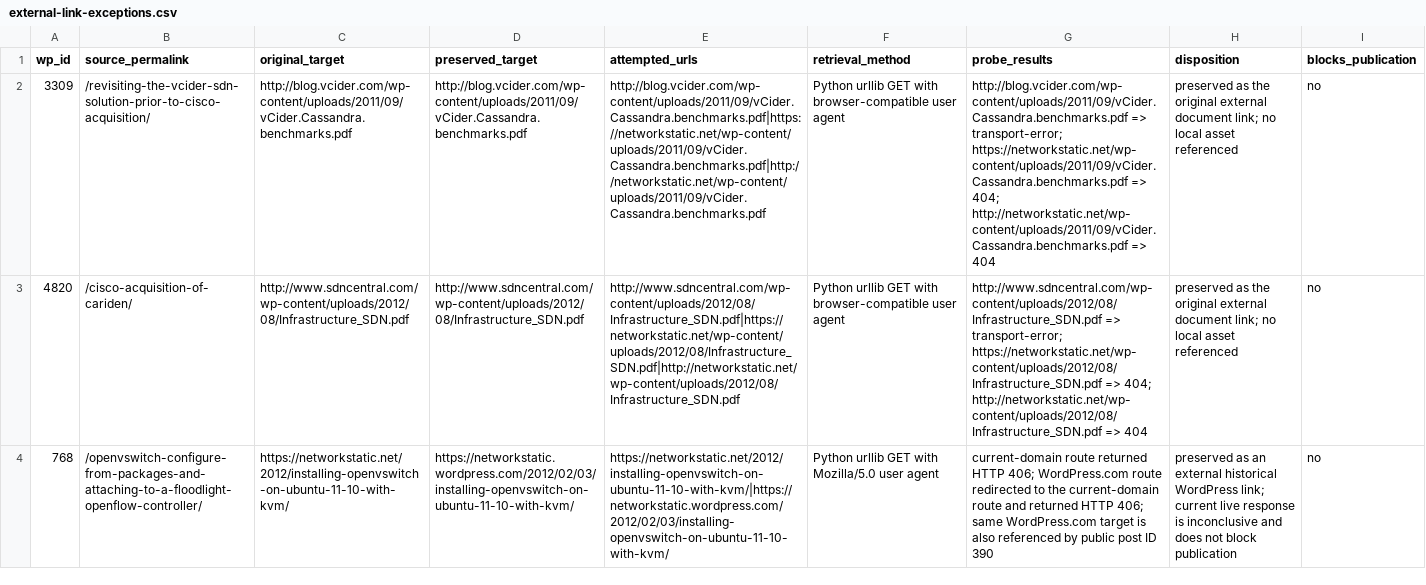
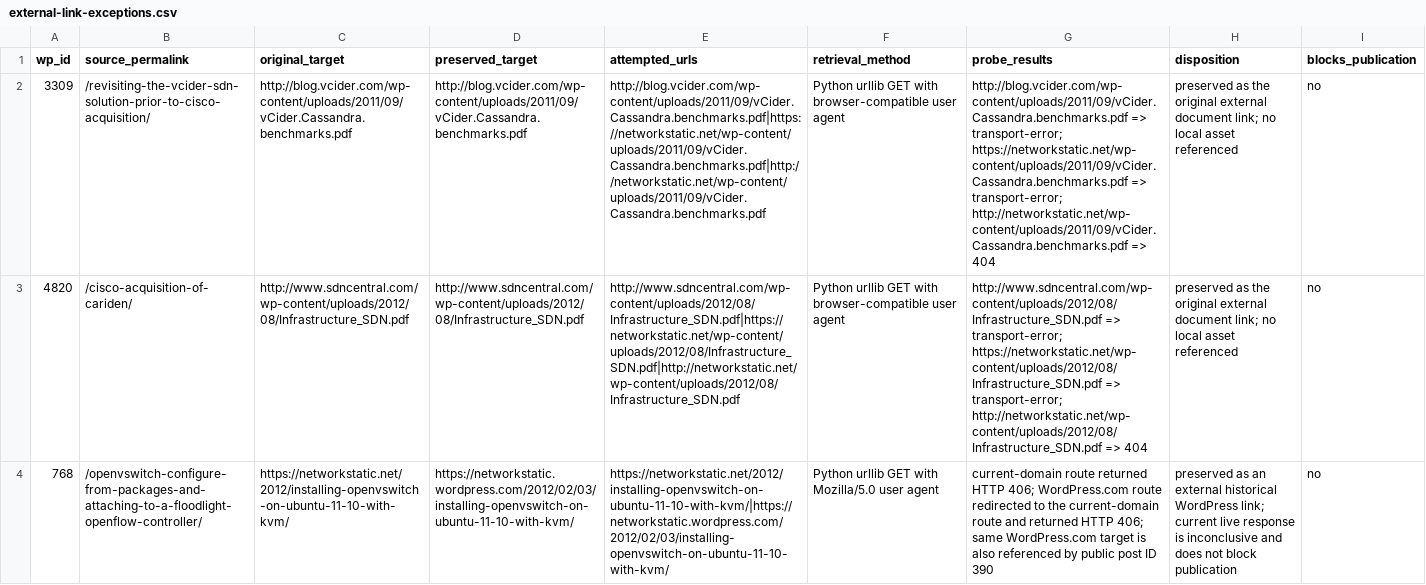
Before and after one commit to nerdalert/networkstatic-site, a CSV file: reports/external-link-exceptions.csv, drawn as a sheet; the diff names each change by its address in the sheet, - before the commit and + after, or states it on an @@ line.

```diff
--- a/reports/external-link-exceptions.csv
+++ b/reports/external-link-exceptions.csv
-G2 (probe_results): …https://networkstatic.net/wp-content/uploads/2011/09/vCider.Cassandra.benchmarks.pdf => 404; http://networkstatic.net/wp-content/uploads/2011/09/vCider.Cassandra.benchmarks.pdf =>…
+G2 (probe_results): …https://networkstatic.net/wp-content/uploads/2011/09/vCider.Cassandra.benchmarks.pdf => transport-error; http://networkstatic.net/wp-content/uploads/2011/09/vCider.Cassandra.benchmarks.pdf =>…
-G3 (probe_results): …https://networkstatic.net/wp-content/uploads/2012/08/Infrastructure_SDN.pdf => 404; http://networkstatic.net/wp-content/uploads/2012/08/Infrastructure_SDN.pdf =>…
+G3 (probe_results): …https://networkstatic.net/wp-content/uploads/2012/08/Infrastructure_SDN.pdf => transport-error; http://networkstatic.net/wp-content/uploads/2012/08/Infrastructure_SDN.pdf =>…
```
Also changed, not shown: reports/live-source-eligibility.csv, reports/missing-media-fetch-diagnostics.csv, 35 other files.
